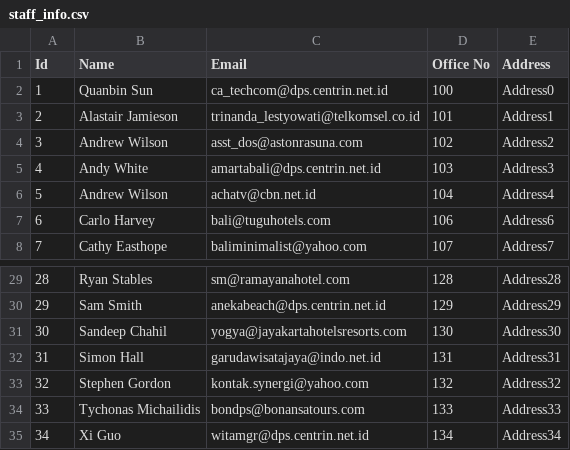
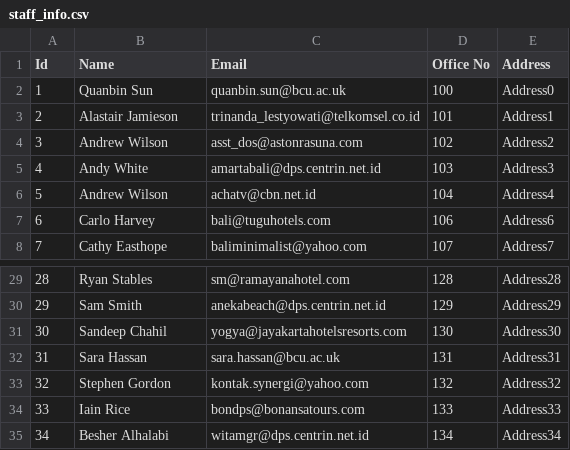
Before and after one commit to abdullahbasaad/Undergraduate-project-s-platform, a CSV file: assets/staff_info.csv, drawn as a sheet; only a part is shown, gaps mark what is left out.

```diff
--- a/assets/staff_info.csv
+++ b/assets/staff_info.csv
@@ -1,3 +1,3 @@
 Id,Name,Email,Office No,Address
-1,Quanbin Sun,ca_techcom@dps.centrin.net.id,100,Address0
+1,Quanbin Sun,quanbin.sun@bcu.ac.uk,100,Address0
 2,Alastair Jamieson,trinanda_lestyowati@telkomsel.co.id,101,Address1
@@ -31,5 +31,5 @@ Id,Name,Email,Office No,Address
 30,Sandeep Chahil,yogya@jayakartahotelsresorts.com,130,Address30
-31,Simon Hall,garudawisatajaya@indo.net.id,131,Address31
+31,Sara Hassan,sara.hassan@bcu.ac.uk,131,Address31
 32,Stephen Gordon,kontak.synergi@yahoo.com,132,Address32
-33,Tychonas Michailidis,bondps@bonansatours.com,133,Address33
-34,Xi Guo,witamgr@dps.centrin.net.id,134,Address34
+33,Iain Rice,bondps@bonansatours.com,133,Address33
+34,Besher Alhalabi,witamgr@dps.centrin.net.id,134,Address34
```
Also changed, not shown: assets/Students_info.csv, 11 other files.
